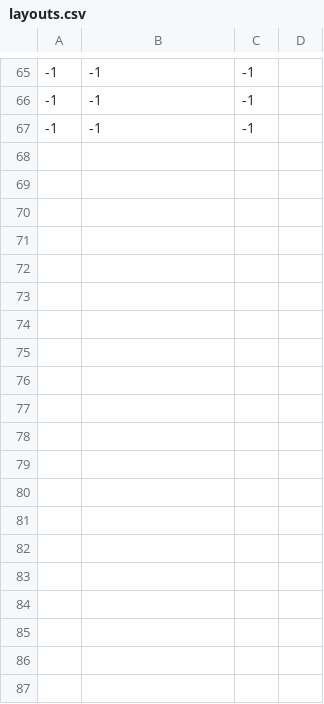
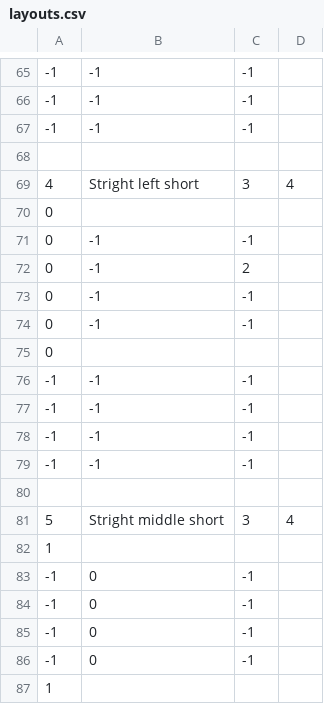
Before and after one commit to NewZulund/The-Floor-is-Made-of-Lava, a CSV file: The Floor is Lava/Assets/Resources/layouts.csv (was The Floor is Lava/Assets/layout_files/layouts.csv), drawn as a sheet; only a part is shown, gaps mark what is left out; the diff covers the shown part only.

Commit message:
Move file loading to serialized resources

```diff
--- a/The Floor is Lava/Assets/layout_files/layouts.csv
+++ b/The Floor is Lava/Assets/Resources/layouts.csv
@@ -67 +67,21 @@
 -1,-1,-1,
+,,,
+4,Stright left short,3,4
+0,,,
+0,-1,-1,
+0,-1,2,
+0,-1,-1,
+0,-1,-1,
+0,,,
+-1,-1,-1,
+-1,-1,-1,
+-1,-1,-1,
+-1,-1,-1,
+,,,
+5,Stright middle short,3,4
+1,,,
+-1,0,-1,
+-1,0,-1,
+-1,0,-1,
+-1,0,-1,
+1,,,
```
Also changed, not shown: 36 added rows elsewhere in this file, 44 other files.
